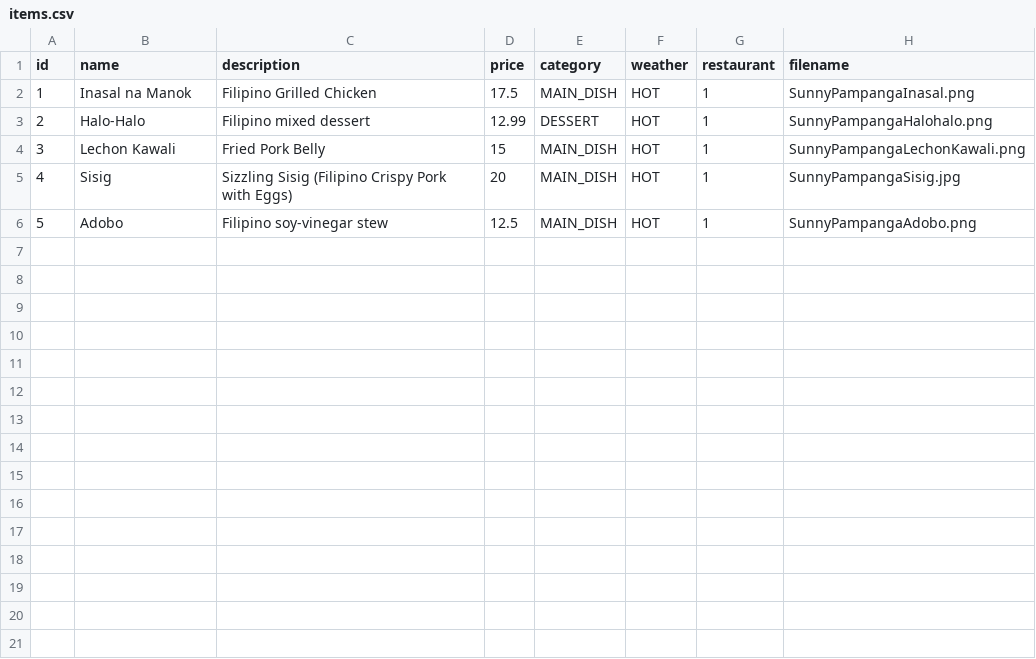
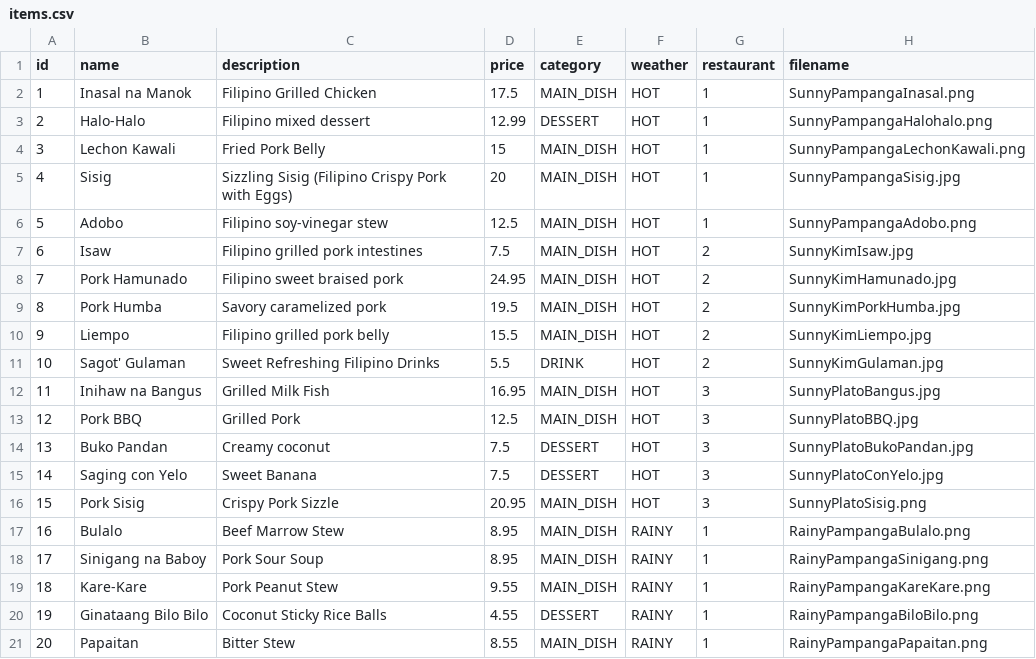
Before and after one commit to charlz1202/panlasang_panahon, a CSV file: frontend/items.csv, drawn as a sheet.

Commit message:
Updated Items

```diff
--- a/frontend/items.csv
+++ b/frontend/items.csv
@@ -6 +6,16 @@ id,name,description,price,category,weather,restaurant,filename
 5,Adobo,Filipino soy-vinegar stew,12.5,MAIN_DISH,HOT,1,SunnyPampangaAdobo.png
+6,Isaw,Filipino grilled pork intestines,7.5,MAIN_DISH,HOT,2,SunnyKimIsaw.jpg
+7,Pork Hamunado,Filipino sweet braised pork,24.95,MAIN_DISH,HOT,2,SunnyKimHamunado.jpg
+8,Pork Humba,Savory caramelized pork,19.5,MAIN_DISH,HOT,2,SunnyKimPorkHumba.jpg
+9,Liempo,Filipino grilled pork belly,15.5,MAIN_DISH,HOT,2,SunnyKimLiempo.jpg
+10,Sagot' Gulaman,Sweet Refreshing Filipino Drinks,5.5,DRINK,HOT,2,SunnyKimGulaman.jpg
+11,Inihaw na Bangus,Grilled Milk Fish,16.95,MAIN_DISH,HOT,3,SunnyPlatoBangus.jpg
+12,Pork BBQ,Grilled Pork,12.5,MAIN_DISH,HOT,3,SunnyPlatoBBQ.jpg
+13,Buko Pandan,Creamy coconut,7.5,DESSERT,HOT,3,SunnyPlatoBukoPandan.jpg
+14,Saging con Yelo,Sweet Banana,7.5,DESSERT,HOT,3,SunnyPlatoConYelo.jpg
+15,Pork Sisig,Crispy Pork Sizzle,20.95,MAIN_DISH,HOT,3,SunnyPlatoSisig.png
+16,Bulalo,Beef Marrow Stew,8.95,MAIN_DISH,RAINY,1,RainyPampangaBulalo.png
+17,Sinigang na Baboy,Pork Sour Soup,8.95,MAIN_DISH,RAINY,1,RainyPampangaSinigang.png
+18,Kare-Kare,Pork Peanut Stew,9.55,MAIN_DISH,RAINY,1,RainyPampangaKareKare.png
+19,Ginataang Bilo Bilo,Coconut Sticky Rice Balls,4.55,DESSERT,RAINY,1,RainyPampangaBiloBilo.png
+20,Papaitan,Bitter Stew,8.55,MAIN_DISH,RAINY,1,RainyPampangaPapaitan.png
```
Also changed, not shown: 22 other files.
